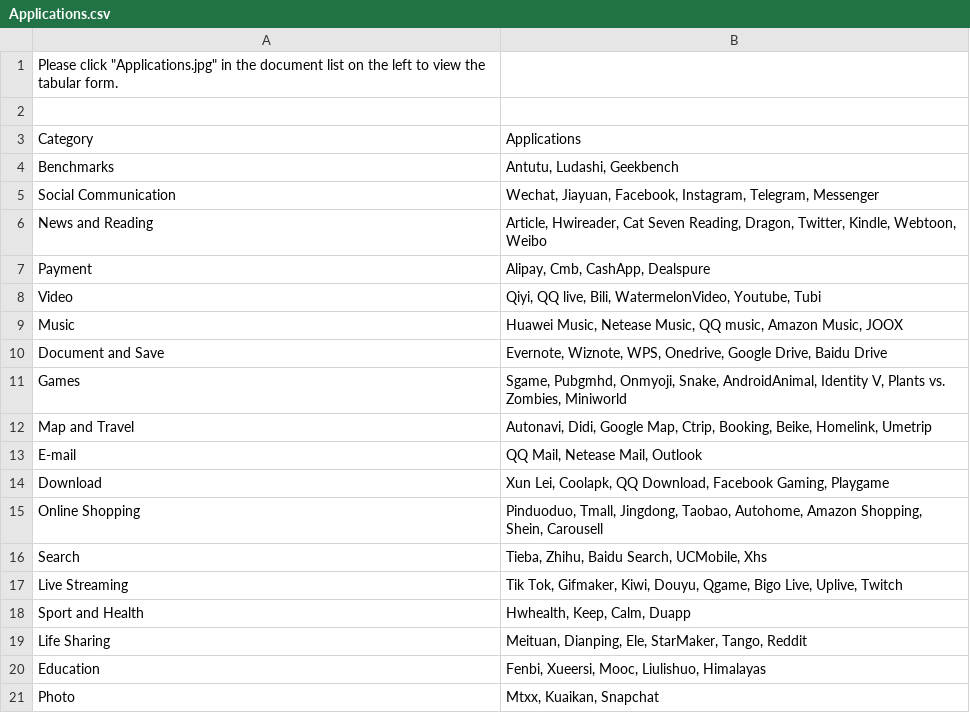
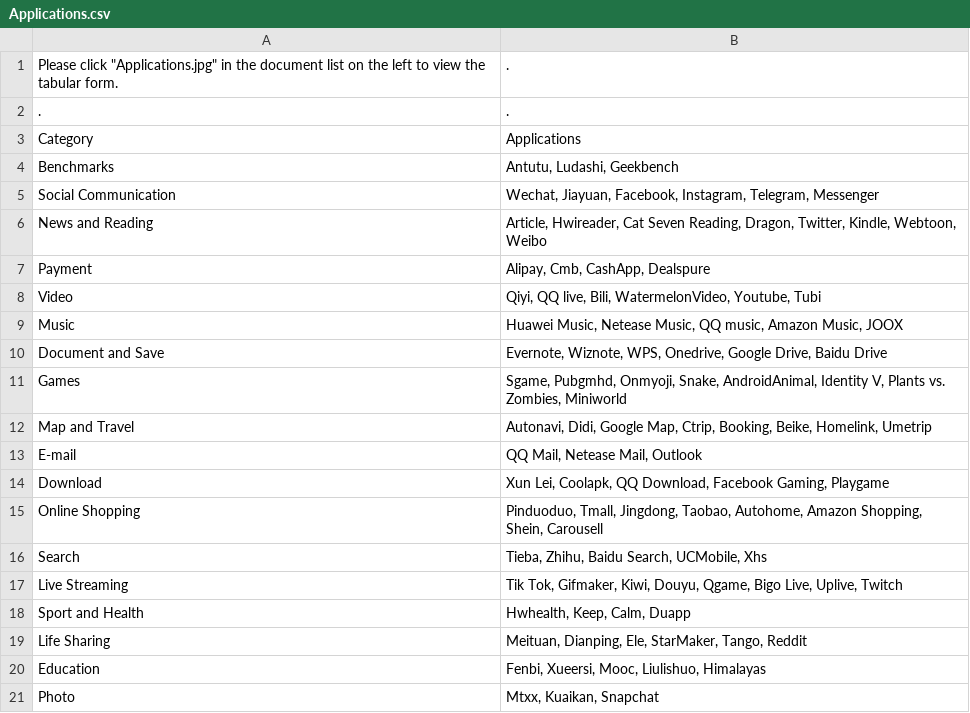
Before and after one commit to Ephemera-Ouyang/BEMAP, a CSV file: Applications.csv, drawn as a sheet.

Commit message:
Add files via upload

```diff
--- a/Applications.csv
+++ b/Applications.csv
@@ -1,3 +1,3 @@
-Please click "Applications.jpg" in the document list on the left to view the tabular form.,
-,
+Please click "Applications.jpg" in the document list on the left to view the tabular form.,.
+.,.
 Category,Applications
```
